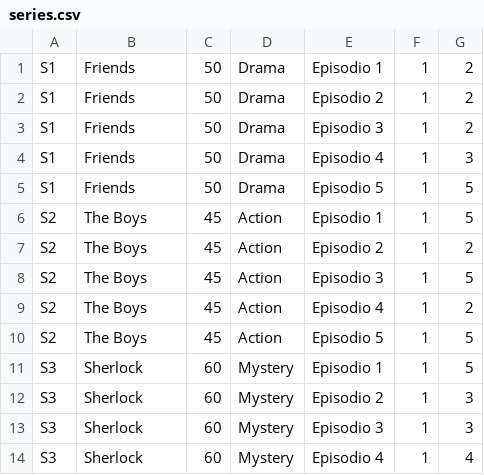
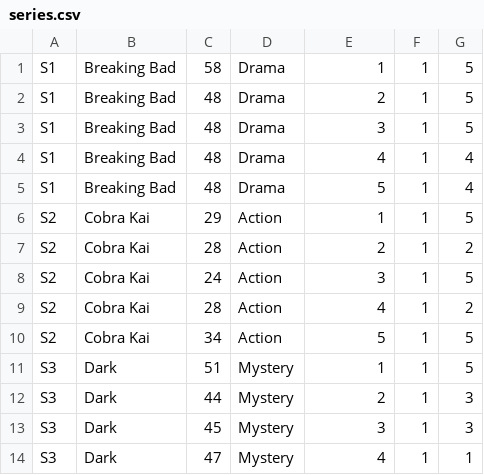
Before and after one commit to sof2505/Integrative-Project, a CSV file: series.csv, drawn as a sheet; only a part is shown; the diff covers the shown part only.

```diff
--- a/series.csv
+++ b/series.csv
@@ -1,14 +1,14 @@
-S1,Friends,50,Drama,Episodio 1,1,2
-S1,Friends,50,Drama,Episodio 2,1,2
-S1,Friends,50,Drama,Episodio 3,1,2
-S1,Friends,50,Drama,Episodio 4,1,3
-S1,Friends,50,Drama,Episodio 5,1,5
-S2,The Boys,45,Action,Episodio 1,1,5
-S2,The Boys,45,Action,Episodio 2,1,2
-S2,The Boys,45,Action,Episodio 3,1,5
-S2,The Boys,45,Action,Episodio 4,1,2
-S2,The Boys,45,Action,Episodio 5,1,5
-S3,Sherlock,60,Mystery,Episodio 1,1,5
-S3,Sherlock,60,Mystery,Episodio 2,1,3
-S3,Sherlock,60,Mystery,Episodio 3,1,3
-S3,Sherlock,60,Mystery,Episodio 4,1,4
+S1,Breaking Bad,58,Drama,1,1,5
+S1,Breaking Bad,48,Drama,2,1,5
+S1,Breaking Bad,48,Drama,3,1,5
+S1,Breaking Bad,48,Drama,4,1,4
+S1,Breaking Bad,48,Drama,5,1,4
+S2,Cobra Kai,29,Action,1,1,5
+S2,Cobra Kai,28,Action,2,1,2
+S2,Cobra Kai,24,Action,3,1,5
+S2,Cobra Kai,28,Action,4,1,2
+S2,Cobra Kai,34,Action,5,1,5
+S3,Dark,51,Mystery,1,1,5
+S3,Dark,44,Mystery,2,1,3
+S3,Dark,45,Mystery,3,1,3
+S3,Dark,47,Mystery,4,1,1
```
Also changed, not shown: 116 edited cells elsewhere in this file, movies.csv, 6 other files.
